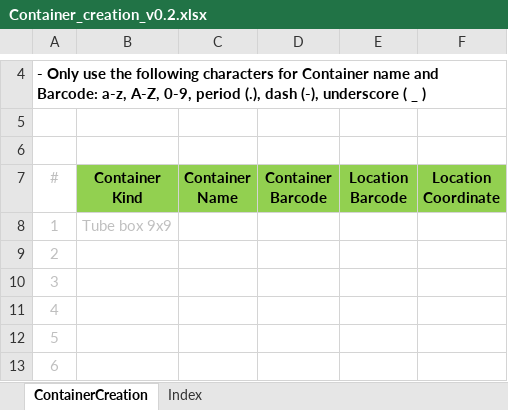
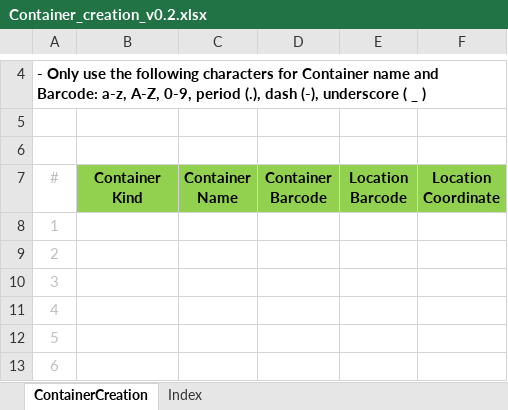
Before and after one commit to c3g/freezeman, an Excel workbook: fms_core/static/submission_templates/Container_creation_v0.2.xlsx, sheet ContainerCreation, drawn as a sheet; only a part is shown, gaps mark what is left out; values as stored, in another font and other column widths than the file's, no borders; charts and pictures not drawn; the diff names each change by its address in the sheet, - before the commit and + after, or states it on an @@ line.

Commit message:
update templates with new container kinds

```diff
--- a/fms_core/static/submission_templates/Container_creation_v0.2.xlsx (sheet ContainerCreation)
+++ b/fms_core/static/submission_templates/Container_creation_v0.2.xlsx (sheet ContainerCreation)
-B8 (Container Kind): Tube box 9x9
+B8 (Container Kind): (empty)
```
Also changed, not shown: sheet Index, charts or pictures, fms_core/static/submission_templates/Container_move_v0.2.xlsx, fms_core/static/submission_templates/Extraction_v0.4.xlsx, 2 other files.
